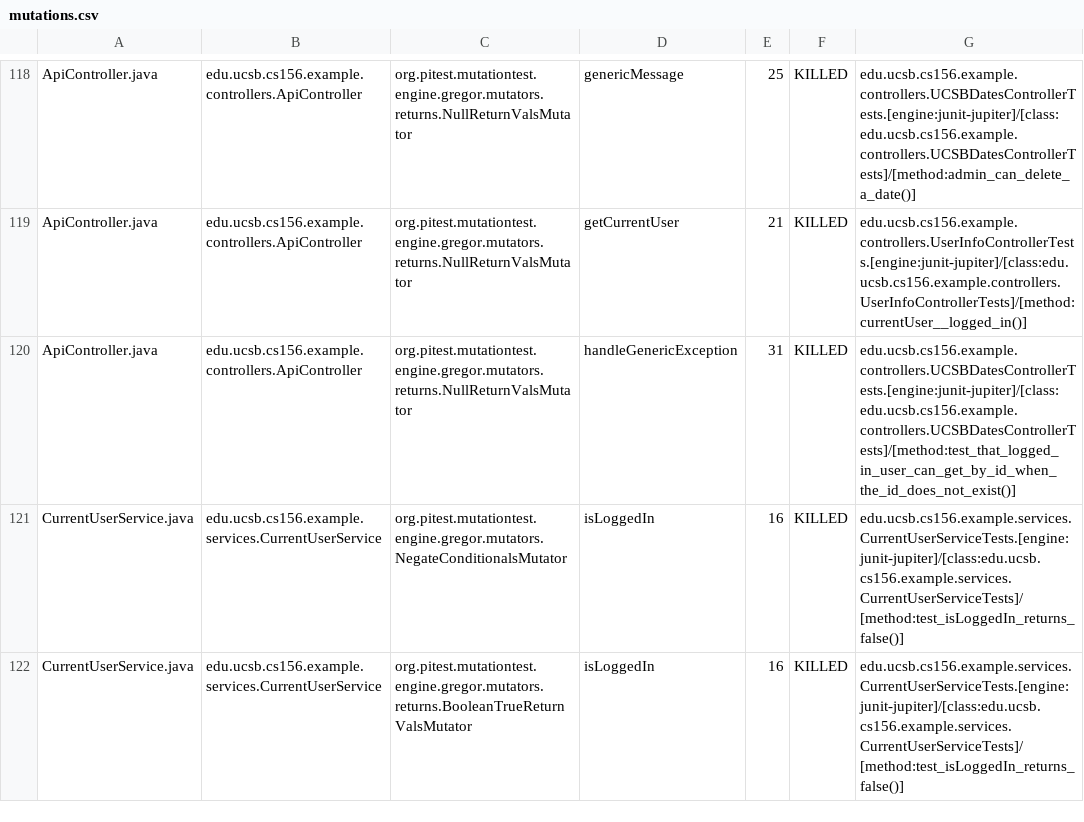
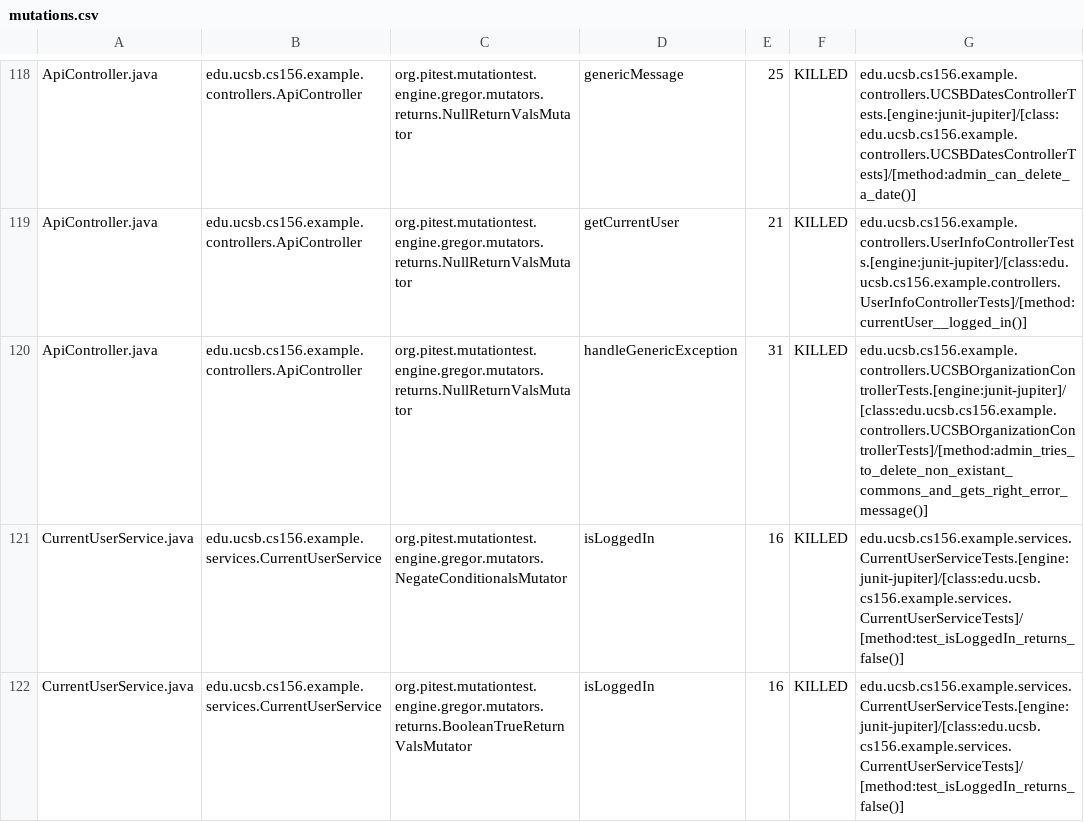
Before and after one commit to ucsb-cs156-s24/team02-s24-4pm-4, a CSV file: prs/62/pitest/mutations.csv, drawn as a sheet; only a part is shown, gaps mark what is left out.

Commit message:
Deploying to gh-pages from @ ucsb-cs156-s24/team02-s24-4pm-4@cdd59e6a587b464f494a45e1c9fad244912d5c2e 🚀

```diff
--- a/prs/62/pitest/mutations.csv
+++ b/prs/62/pitest/mutations.csv
@@ -119,3 +119,3 @@ ApiController.java,edu.ucsb.cs156.example.controllers.ApiController,org.pitest.m
 ApiController.java,edu.ucsb.cs156.example.controllers.ApiController,org.pitest.mutationtest.engine.gregor.mutators.returns.NullReturnValsMutator,getCurrentUser,21,KILLED,edu.ucsb.cs156.example.controllers.UserInfoControllerTests.[engine:junit-jupiter]/[class:edu.ucsb.cs156.example.controllers.UserInfoControllerTests]/[method:currentUser__logged_in()]
-ApiController.java,edu.ucsb.cs156.example.controllers.ApiController,org.pitest.mutationtest.engine.gregor.mutators.returns.NullReturnValsMutator,handleGenericException,31,KILLED,edu.ucsb.cs156.example.controllers.UCSBDatesControllerTests.[engine:junit-jupiter]/[class:edu.ucsb.cs156.example.controllers.UCSBDatesControllerTests]/[method:test_that_logged_in_user_can_get_by_id_when_the_id_does_not_exist()]
+ApiController.java,edu.ucsb.cs156.example.controllers.ApiController,org.pitest.mutationtest.engine.gregor.mutators.returns.NullReturnValsMutator,handleGenericException,31,KILLED,edu.ucsb.cs156.example.controllers.UCSBOrganizationControllerTests.[engine:junit-jupiter]/[class:edu.ucsb.cs156.example.controllers.UCSBOrganizationControllerTests]/[method:admin_tries_to_delete_non_existant_commons_and_gets_right_error_message()]
 CurrentUserService.java,edu.ucsb.cs156.example.services.CurrentUserService,org.pitest.mutationtest.engine.gregor.mutators.NegateConditionalsMutator,isLoggedIn,16,KILLED,edu.ucsb.cs156.example.services.CurrentUserServiceTests.[engine:junit-jupiter]/[class:edu.ucsb.cs156.example.services.CurrentUserServiceTests]/[method:test_isLoggedIn_returns_false()]
```
Also changed, not shown: 16 other files.
